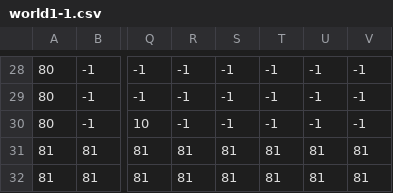
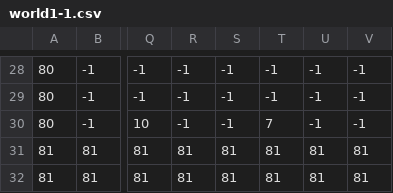
Before and after one commit to Jenuma/wise-guys, a CSV file: wise-guys/android/assets/world1-1.csv, drawn as a sheet; only a part is shown, gaps mark what is left out; the diff names each change by its address in the sheet, - before the commit and + after, or states it on an @@ line.

```diff
--- a/wise-guys/android/assets/world1-1.csv
+++ b/wise-guys/android/assets/world1-1.csv
-T30: -1
+T30: 7
```
Also changed, not shown: 20 other files.
